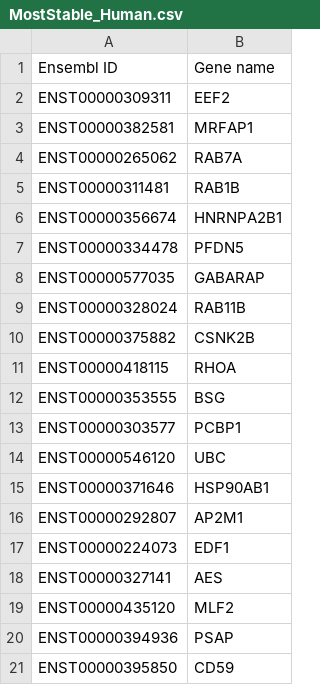
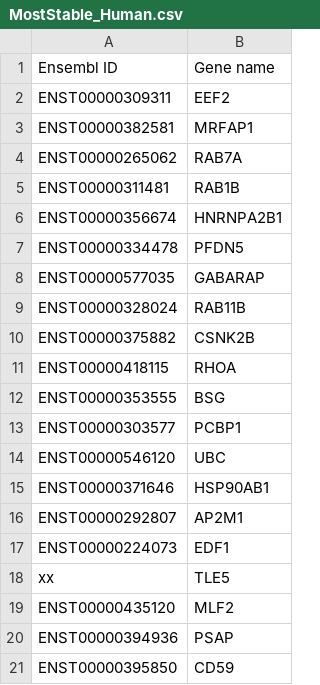
Before and after one commit to mahmoodlab/HEST, a CSV file: assets/MostStable_Human.csv, drawn as a sheet.

Commit message:
minor chnages

```diff
--- a/assets/MostStable_Human.csv
+++ b/assets/MostStable_Human.csv
@@ -17,3 +17,3 @@ ENST00000292807;AP2M1
 ENST00000224073;EDF1
-ENST00000327141;AES
+xx;TLE5
 ENST00000435120;MLF2
```
